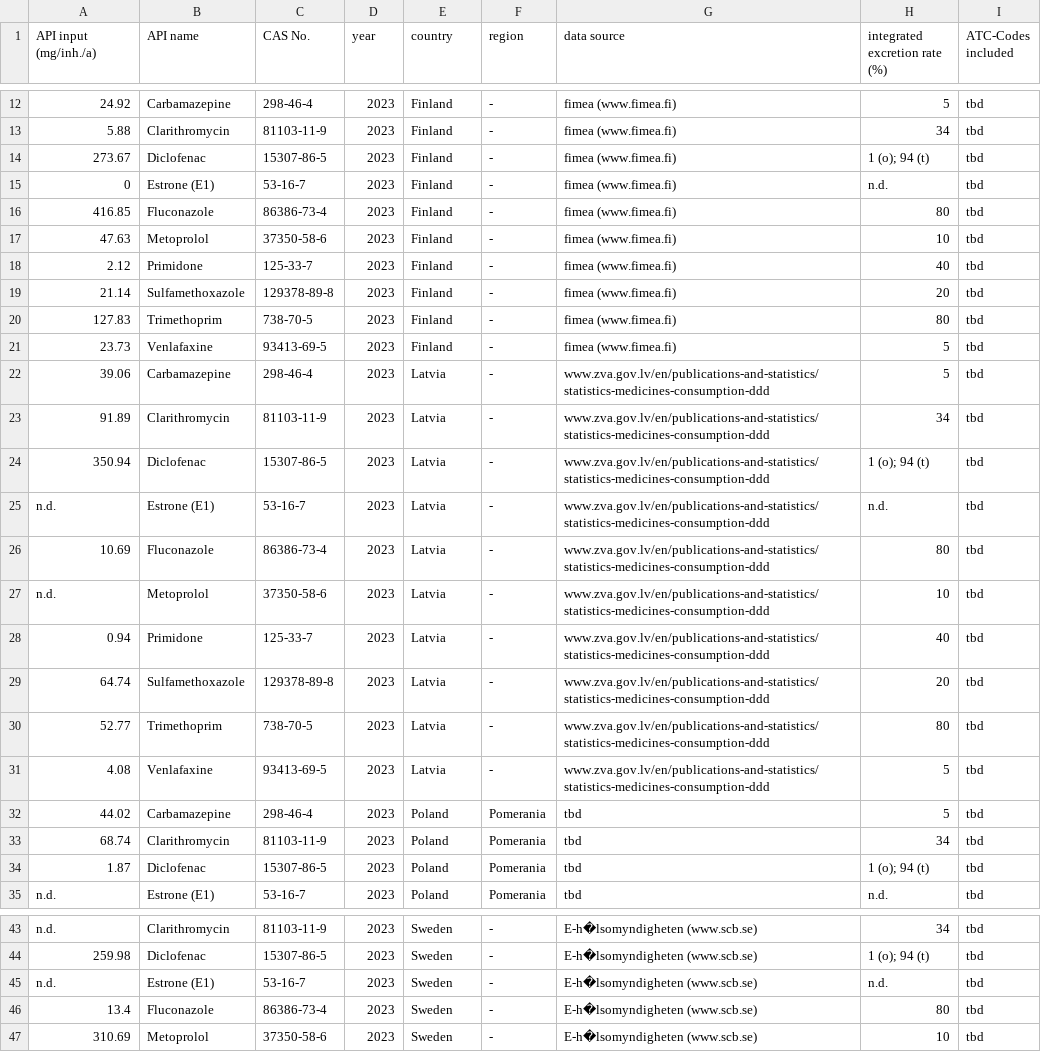
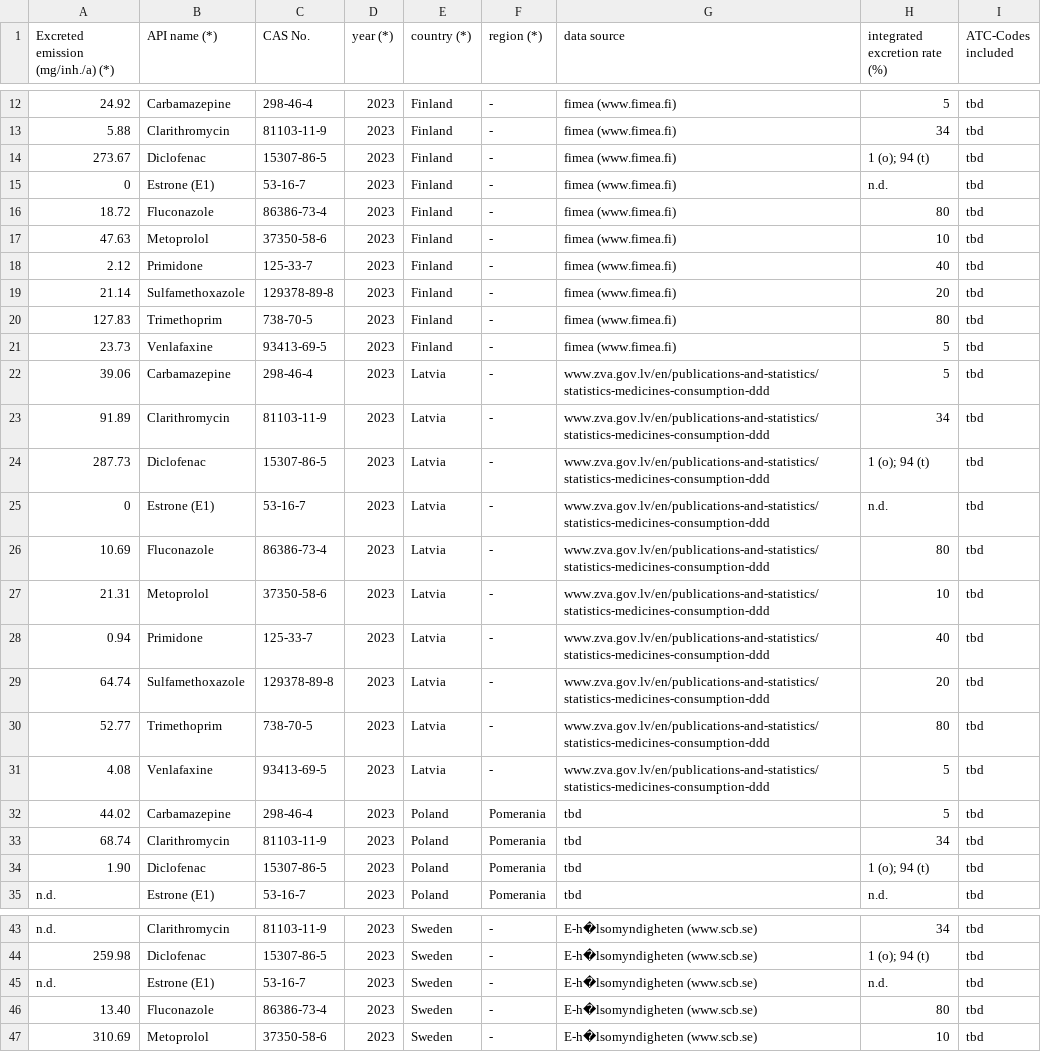
Before and after one commit to cridrive66/APRIORA, a CSV file: datasets/original_dataset/consumption_dataset.csv, drawn as a sheet; only a part is shown, gaps mark what is left out; the diff names each change by its address in the sheet, - before the commit and + after, or states it on an @@ line.

```diff
--- a/datasets/original_dataset/consumption_dataset.csv
+++ b/datasets/original_dataset/consumption_dataset.csv
-A1: API input (mg/inh./a)
+A1: Excreted emission (mg/inh./a) (*)
-B1: API name
+B1: API name (*)
-D1: year
+D1: year (*)
-E1: country
+E1: country (*)
-F1: region
+F1: region (*)
-A16: 416.85
+A16: 18.72
-A24: 350.94
+A24: 287.73
-A25: n.d.
+A25: 0
-A27: n.d.
+A27: 21.31
-A34: 1.87
+A34: 1.90
-A46: 13.4
+A46: 13.40
```
Also changed, not shown: 13 other files.
